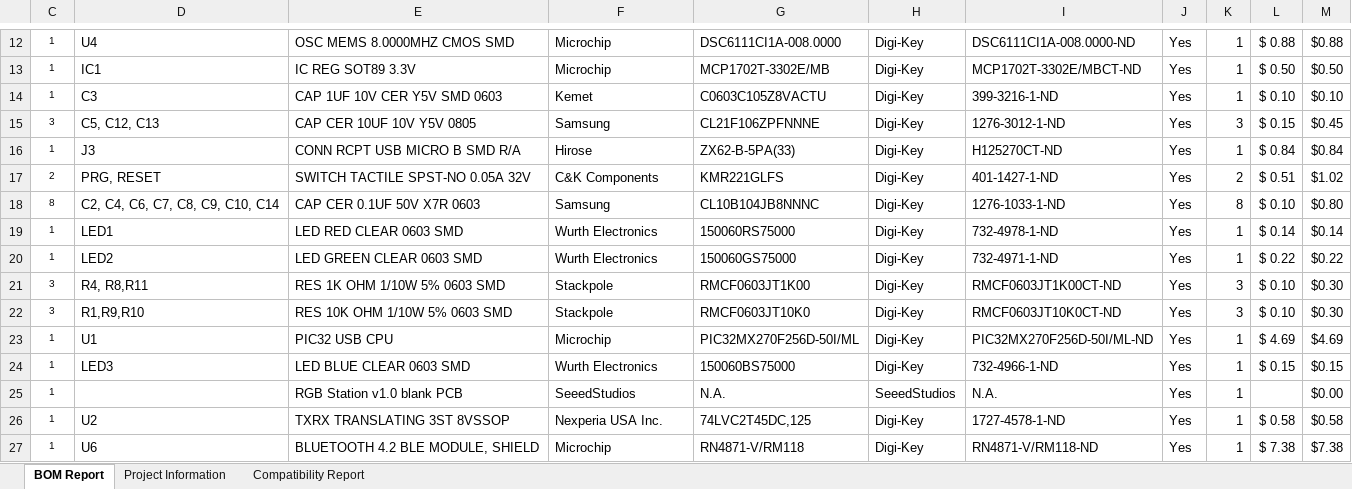
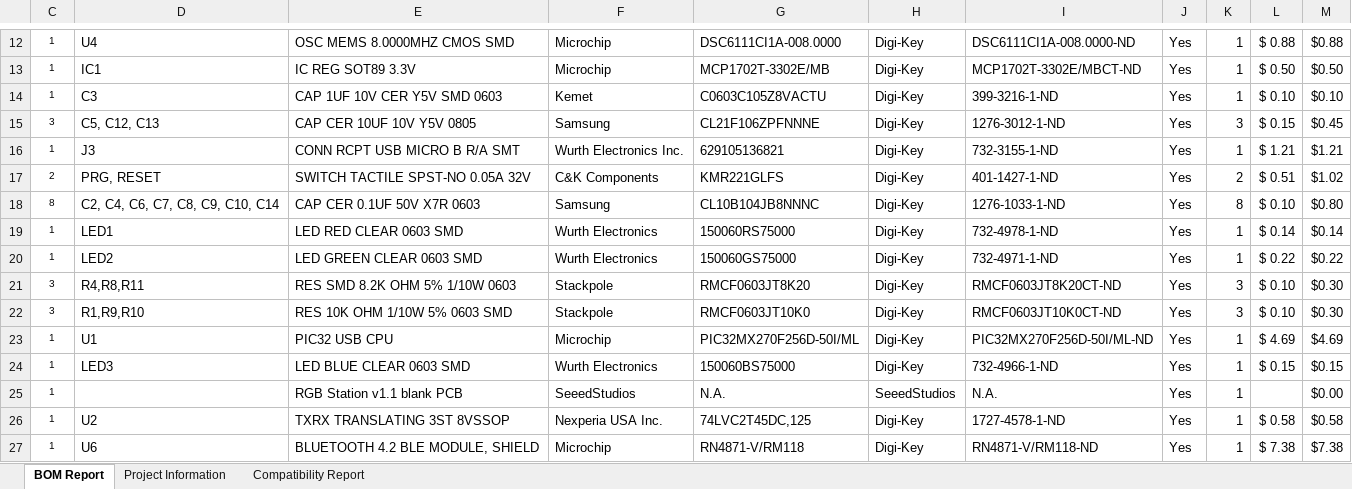
Before and after one commit to chipKIT32/RGB_Station, an Excel workbook: board_v11/RGB_Station_v11_BOM_Microchip.xlsx, sheet BOM Report, drawn as a sheet; only a part is shown, gaps mark what is left out; values as stored, in another font and other column widths than the file's, no borders; the diff covers the shown part only; the diff names each change by its address in the sheet, - before the commit and + after, or states it on an @@ line.

```diff
--- a/board_v11/RGB_Station_v11_BOM_Microchip.xlsx (sheet BOM Report)
+++ b/board_v11/RGB_Station_v11_BOM_Microchip.xlsx (sheet BOM Report)
-E16: CONN RCPT USB MICRO B SMD R/A
+E16: CONN RCPT USB MICRO B R/A SMT
-F16: Hirose
+F16: Wurth Electronics Inc.
-G16: ZX62-B-5PA(33)
+G16: 629105136821
-I16: H125270CT-ND
+I16: 732-3155-1-ND
-L16: $ 0.84
+L16: $ 1.21
-M16: $0.84
+M16: $1.21
-D21: R4, R8,R11
+D21: R4,R8,R11
-E21: RES 1K OHM 1/10W 5% 0603 SMD
+E21: RES SMD 8.2K OHM 5% 1/10W 0603
-G21: RMCF0603JT1K00
+G21: RMCF0603JT8K20
-I21: RMCF0603JT1K00CT-ND
+I21: RMCF0603JT8K20CT-ND
-E25: RGB Station v1.0 blank PCB
+E25: RGB Station v1.1 blank PCB
```
Also changed, not shown: 1 added row and 7 edited cells elsewhere in this sheet, 18 other files.
